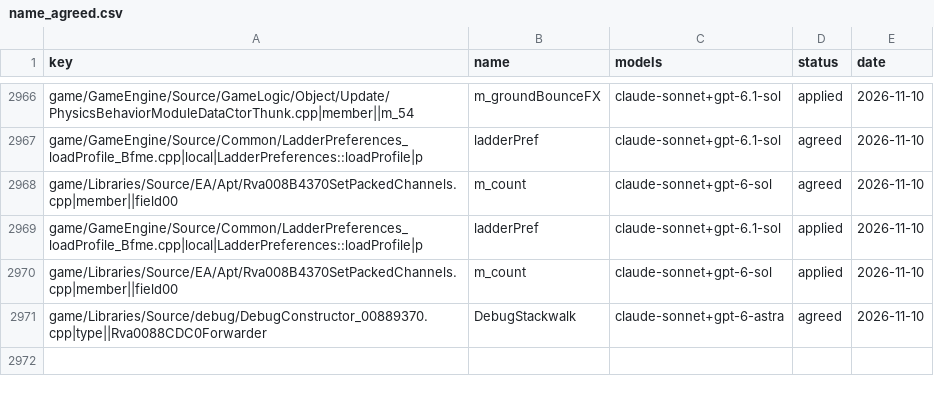
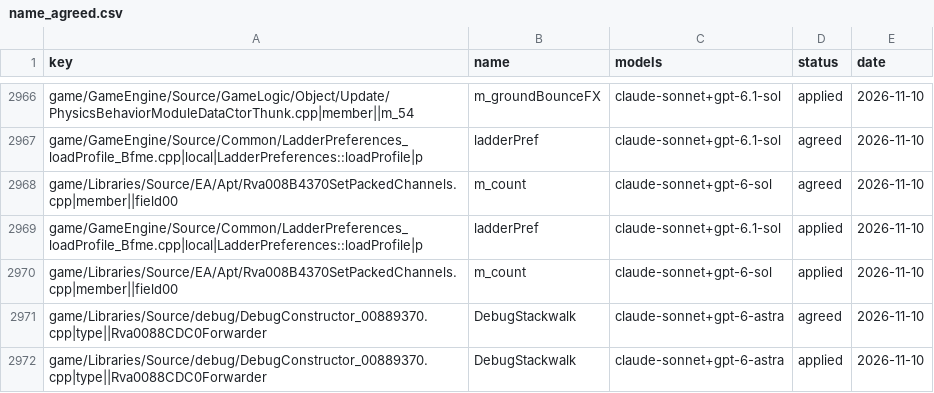
Before and after one commit to Open-BFME/Open-BFME-1, a CSV file: targets/game/reverse/name_agreed.csv, drawn as a sheet; only a part is shown, gaps mark what is left out.

Commit message:
name_lane: land 1 agreed name(s) in DebugConstructor_00889370.cpp

```diff
--- a/targets/game/reverse/name_agreed.csv
+++ b/targets/game/reverse/name_agreed.csv
@@ -2971 +2971,2 @@ game/Libraries/Source/EA/Apt/Rva008B4370SetPackedChannels.cpp|member||field00,m_
 game/Libraries/Source/debug/DebugConstructor_00889370.cpp|type||Rva0088CDC0Forwarder,DebugStackwalk,claude-sonnet+gpt-6-astra,agreed,2026-11-10
+game/Libraries/Source/debug/DebugConstructor_00889370.cpp|type||Rva0088CDC0Forwarder,DebugStackwalk,claude-sonnet+gpt-6-astra,applied,2026-11-10
```
Also changed, not shown: 4 other files.
